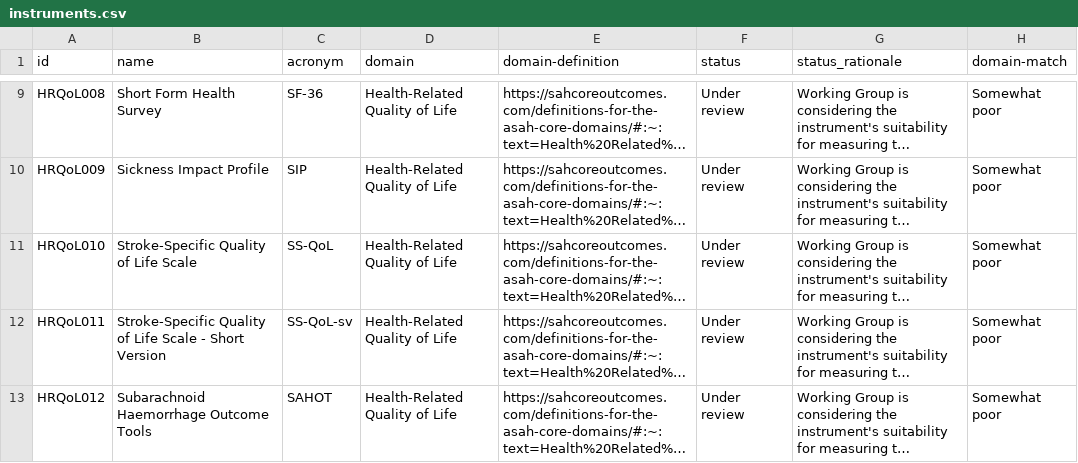
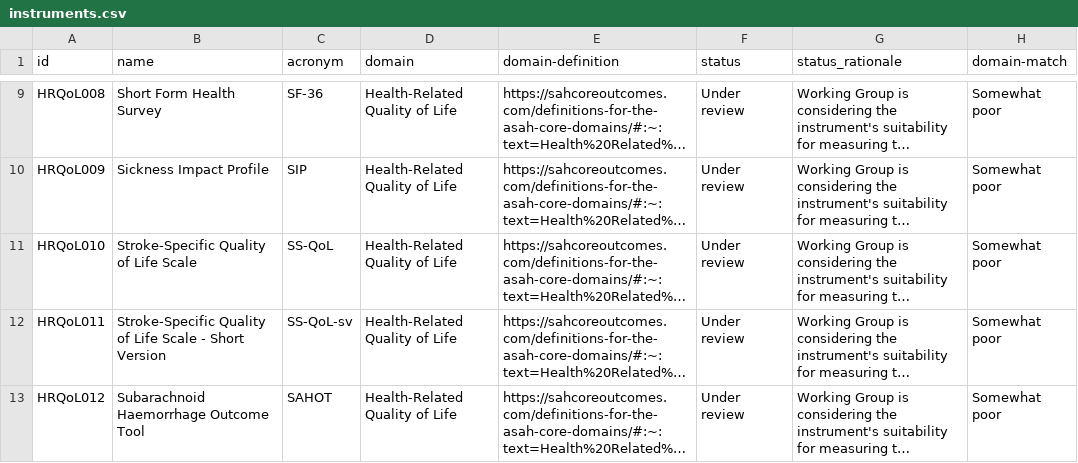
Before and after one commit to SeanFTPatterson/Health-Related-Quality-of-Life-, a CSV file: data/instruments.csv, drawn as a sheet; only a part is shown, gaps mark what is left out; long unchanged cells end in …; the diff covers the shown part only; the diff names each change by its address in the sheet, - before the commit and + after, or states it on an @@ line.

```diff
--- a/data/instruments.csv
+++ b/data/instruments.csv
-B13 (name): Subarachnoid Haemorrhage Outcome Tools
+B13 (name): Subarachnoid Haemorrhage Outcome Tool
```
Also changed, not shown: 40 edited cells elsewhere in this file, data/badge_styles.csv.
